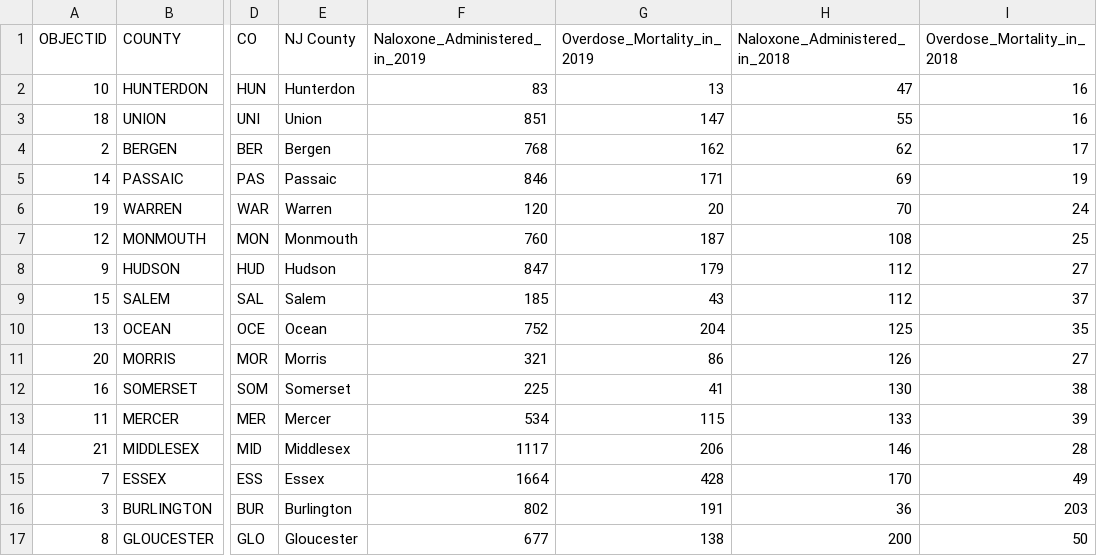
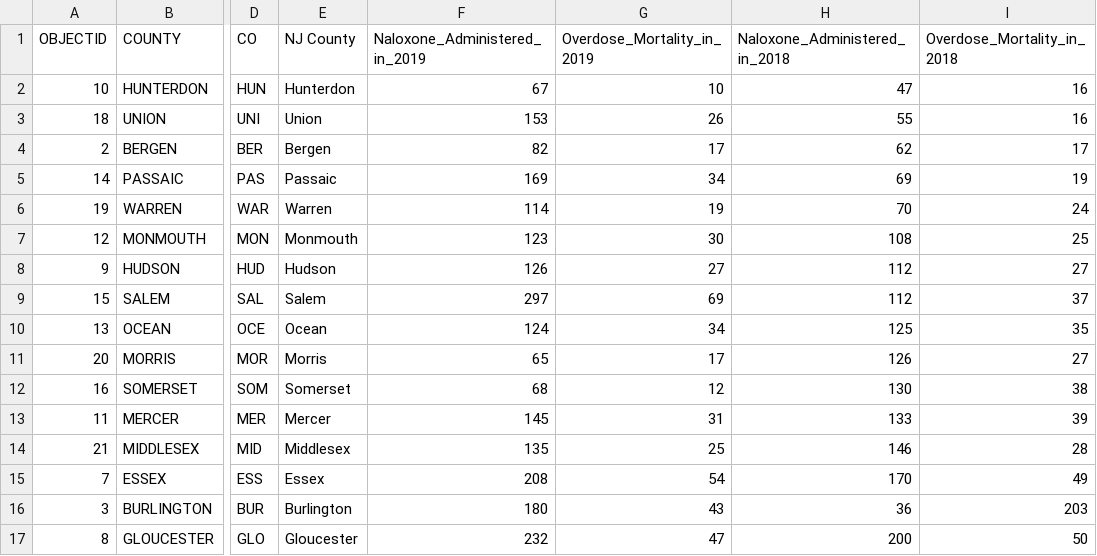
Before and after one commit to wgannon/New-Jersey-Opioid-Map, a CSV file: data/New_Jersey_Counties_ODData.csv, drawn as a sheet; only a part is shown, gaps mark what is left out; the diff covers the shown part only; the diff names each change by its address in the sheet, - before the commit and + after, or states it on an @@ line.

Commit message:
Cleaned data
Standardized 209 per 100k people

```diff
--- a/data/New_Jersey_Counties_ODData.csv
+++ b/data/New_Jersey_Counties_ODData.csv
-F2 (Naloxone_Administered_in_2019): 83
+F2 (Naloxone_Administered_in_2019): 67
-G2 (Overdose_Mortality_in_2019): 13
+G2 (Overdose_Mortality_in_2019): 10
-F3 (Naloxone_Administered_in_2019): 851
+F3 (Naloxone_Administered_in_2019): 153
-G3 (Overdose_Mortality_in_2019): 147
+G3 (Overdose_Mortality_in_2019): 26
-F4 (Naloxone_Administered_in_2019): 768
+F4 (Naloxone_Administered_in_2019): 82
-G4 (Overdose_Mortality_in_2019): 162
+G4 (Overdose_Mortality_in_2019): 17
-F5 (Naloxone_Administered_in_2019): 846
+F5 (Naloxone_Administered_in_2019): 169
-G5 (Overdose_Mortality_in_2019): 171
+G5 (Overdose_Mortality_in_2019): 34
-F6 (Naloxone_Administered_in_2019): 120
+F6 (Naloxone_Administered_in_2019): 114
-G6 (Overdose_Mortality_in_2019): 20
+G6 (Overdose_Mortality_in_2019): 19
-F7 (Naloxone_Administered_in_2019): 760
+F7 (Naloxone_Administered_in_2019): 123
-G7 (Overdose_Mortality_in_2019): 187
+G7 (Overdose_Mortality_in_2019): 30
-F8 (Naloxone_Administered_in_2019): 847
+F8 (Naloxone_Administered_in_2019): 126
-G8 (Overdose_Mortality_in_2019): 179
+G8 (Overdose_Mortality_in_2019): 27
-F9 (Naloxone_Administered_in_2019): 185
+F9 (Naloxone_Administered_in_2019): 297
-G9 (Overdose_Mortality_in_2019): 43
+G9 (Overdose_Mortality_in_2019): 69
-F10 (Naloxone_Administered_in_2019): 752
+F10 (Naloxone_Administered_in_2019): 124
-G10 (Overdose_Mortality_in_2019): 204
+G10 (Overdose_Mortality_in_2019): 34
-F11 (Naloxone_Administered_in_2019): 321
+F11 (Naloxone_Administered_in_2019): 65
-G11 (Overdose_Mortality_in_2019): 86
+G11 (Overdose_Mortality_in_2019): 17
-F12 (Naloxone_Administered_in_2019): 225
+F12 (Naloxone_Administered_in_2019): 68
-G12 (Overdose_Mortality_in_2019): 41
+G12 (Overdose_Mortality_in_2019): 12
-F13 (Naloxone_Administered_in_2019): 534
+F13 (Naloxone_Administered_in_2019): 145
-G13 (Overdose_Mortality_in_2019): 115
+G13 (Overdose_Mortality_in_2019): 31
-F14 (Naloxone_Administered_in_2019): 1117
+F14 (Naloxone_Administered_in_2019): 135
-G14 (Overdose_Mortality_in_2019): 206
+G14 (Overdose_Mortality_in_2019): 25
-F15 (Naloxone_Administered_in_2019): 1664
+F15 (Naloxone_Administered_in_2019): 208
-G15 (Overdose_Mortality_in_2019): 428
+G15 (Overdose_Mortality_in_2019): 54
-F16 (Naloxone_Administered_in_2019): 802
+F16 (Naloxone_Administered_in_2019): 180
-G16 (Overdose_Mortality_in_2019): 191
+G16 (Overdose_Mortality_in_2019): 43
-F17 (Naloxone_Administered_in_2019): 677
+F17 (Naloxone_Administered_in_2019): 232
-G17 (Overdose_Mortality_in_2019): 138
+G17 (Overdose_Mortality_in_2019): 47
```
Also changed, not shown: 10 edited cells elsewhere in this file.
